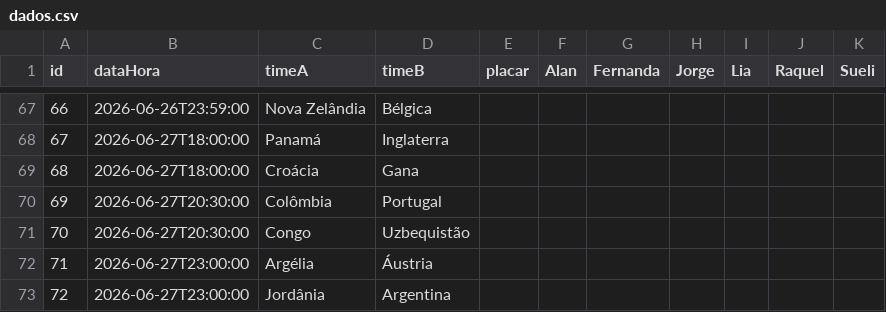
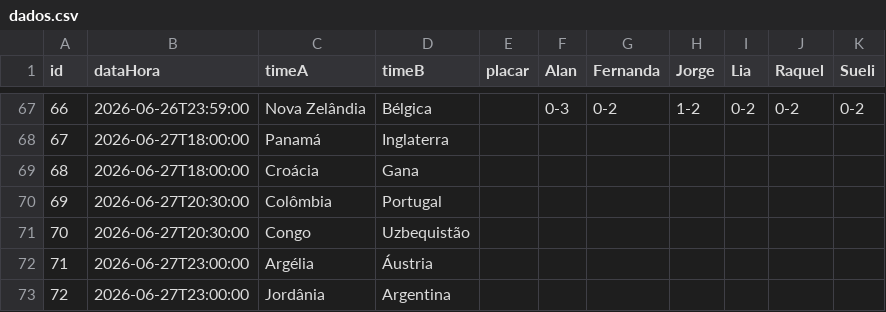
Before and after one commit to jorgerenato/bolao2026, a CSV file: dados.csv, drawn as a sheet; only a part is shown, gaps mark what is left out; the diff covers the shown part only.

```diff
--- a/dados.csv
+++ b/dados.csv
@@ -67,2 +67,2 @@ id,dataHora,timeA,timeB,placar,Alan,Fernanda,Jorge,Lia,Raquel,Sueli
-66,2026-06-26T23:59:00,Nova Zelândia,Bélgica,,,,,,,
+66,2026-06-26T23:59:00,Nova Zelândia,Bélgica,,0-3,0-2,1-2,0-2,0-2,0-2
 67,2026-06-27T18:00:00,Panamá,Inglaterra,,,,,,,
```
Also changed, not shown: 30 edited cells elsewhere in this file.
